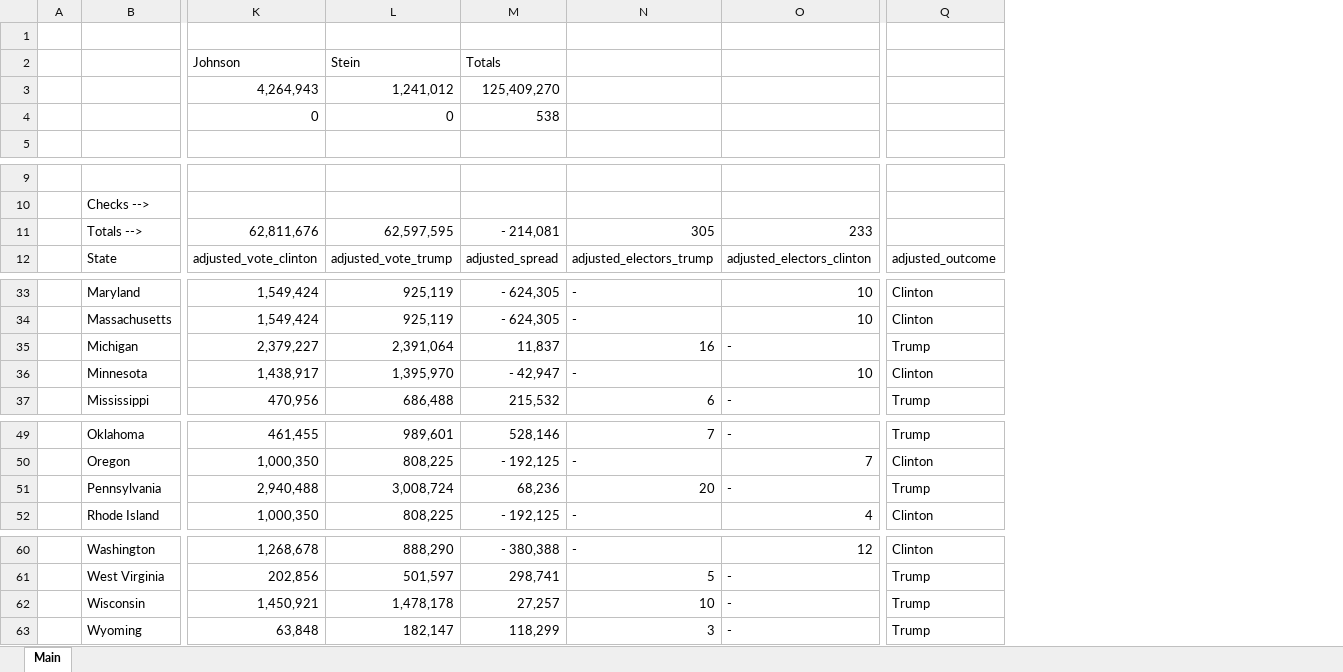
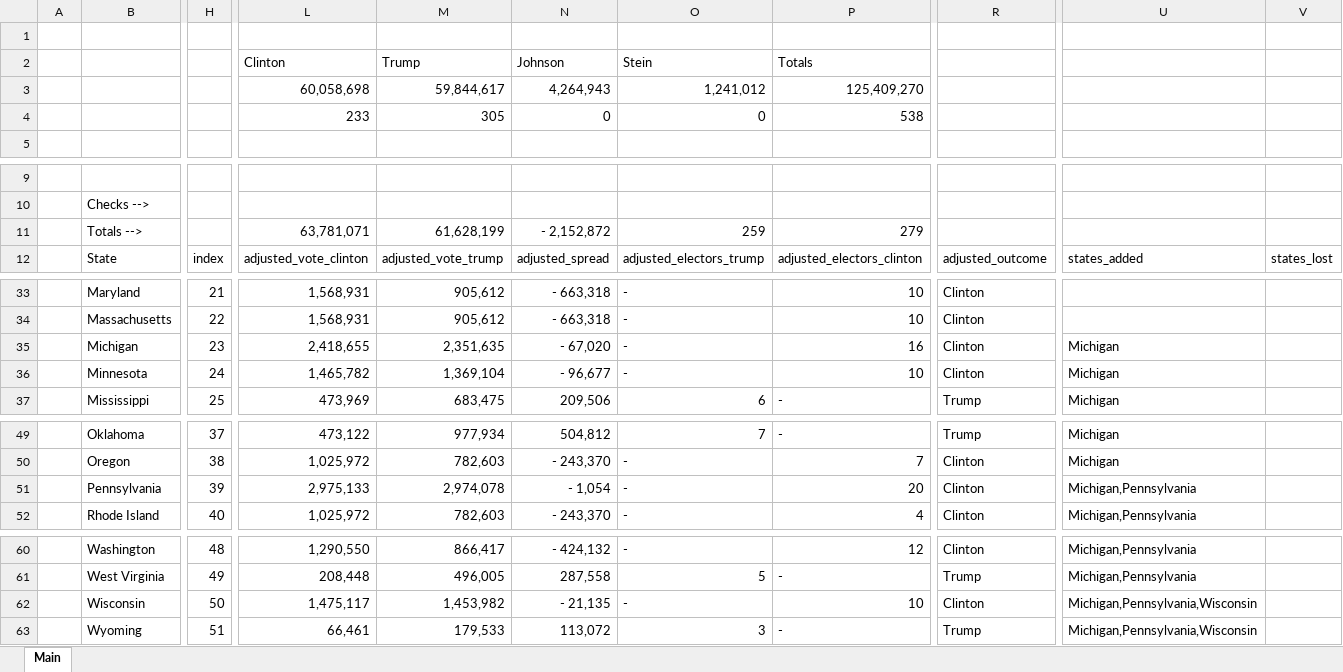
Before and after one commit to zelaznik/Zelaznik, an Excel workbook: public/assets/data/third_party_scenarios.xlsx, sheet Main, drawn as a sheet; only a part is shown, gaps mark what is left out; values as stored, in another font and other column widths than the file's, no cell formats; conditional formats and table styles not drawn; removed rows and columns are numbered as before the commit, all else as after; rows hold the shown columns only; the diff covers the shown part only; the diff names each change by its address in the sheet, - before the commit and + after, or states it on an @@ line.

Commit message:
Modified spreadsheet.

```diff
--- a/public/assets/data/third_party_scenarios.xlsx (sheet Main)
+++ b/public/assets/data/third_party_scenarios.xlsx (sheet Main)
+column H, row 12: index; rows 33-37: 21 | 22 | 23 | 24 | 25; rows 49-52: 37 | 38 | 39 | 40; rows 60-63: 48 | 49 | 50 | 51
-column K, rows 11-12: 62,811,676 | adjusted_vote_clinton; rows 33-37: 1,549,424 | 1,549,424 | 2,379,227 | 1,438,917 | 470,956; rows 49-52: 461,455 | 1,000,350 | 2,940,488 | 1,000,350; rows 60-63: 1,268,678 | 202,856 | 1,450,921 | 63,848
-column L, rows 11-12: 62,597,595 | adjusted_vote_trump; rows 33-37: 925,119 | 925,119 | 2,391,064 | 1,395,970 | 686,488; rows 49-52: 989,601 | 808,225 | 3,008,724 | 808,225; rows 60-63: 888,290 | 501,597 | 1,478,178 | 182,147
-column M, rows 11-12: - 214,081 | adjusted_spread; rows 33-37: - 624,305 | - 624,305 | 11,837 | - 42,947 | 215,532; rows 49-52: 528,146 | - 192,125 | 68,236 | - 192,125; rows 60-63: - 380,388 | 298,741 | 27,257 | 118,299
+column L, rows 11-12: 63,781,071 | adjusted_vote_clinton; rows 33-37: 1,568,931 | 1,568,931 | 2,418,655 | 1,465,782 | 473,969; rows 49-52: 473,122 | 1,025,972 | 2,975,133 | 1,025,972; rows 60-63: 1,290,550 | 208,448 | 1,475,117 | 66,461
+column M, rows 11-12: 61,628,199 | adjusted_vote_trump; rows 33-37: 905,612 | 905,612 | 2,351,635 | 1,369,104 | 683,475; rows 49-52: 977,934 | 782,603 | 2,974,078 | 782,603; rows 60-63: 866,417 | 496,005 | 1,453,982 | 179,533
+column N, rows 11-12: - 2,152,872 | adjusted_spread; rows 33-37: - 663,318 | - 663,318 | - 67,020 | - 96,677 | 209,506; rows 49-52: 504,812 | - 243,370 | - 1,054 | - 243,370; rows 60-63: - 424,132 | 287,558 | - 21,135 | 113,072
+column U, row 12: states_added; rows 35-37: all Michigan; rows 49-52: Michigan | Michigan | Michigan,Pennsylvania | Michigan,Pennsylvania; rows 60-63: Michigan,Pennsylvania | Michigan,Pennsylvania | Michigan,Pennsylvania,Wisconsin | Michigan,Pennsylvania,Wisconsin
+column V, row 12: states_lost
-row 2:  |  | Johnson | Stein | Totals
-row 3:  |  | 4,264,943 | 1,241,012 | 125,409,270
-row 4:  |  | 0 | 0 | 538
+row 2:  |  |  | Clinton | Trump | Johnson | Stein | Totals
+row 3:  |  |  | 60,058,698 | 59,844,617 | 4,264,943 | 1,241,012 | 125,409,270
+row 4:  |  |  | 233 | 305 | 0 | 0 | 538
-O11: 305
+O11: 259
-P11: 233
+P11: 279
-O35: 16
+O35: -
-P35: -
+P35: 16
-R35: Trump
+R35: Clinton
-O51: 20
+O51: -
-P51: -
+P51: 20
-R51: Trump
+R51: Clinton
-O62: 10
+O62: -
-P62: -
+P62: 10
-R62: Trump
+R62: Clinton
```
Also changed, not shown: 3 edited cells elsewhere in this sheet, cell formats, formulas that keep their value.
